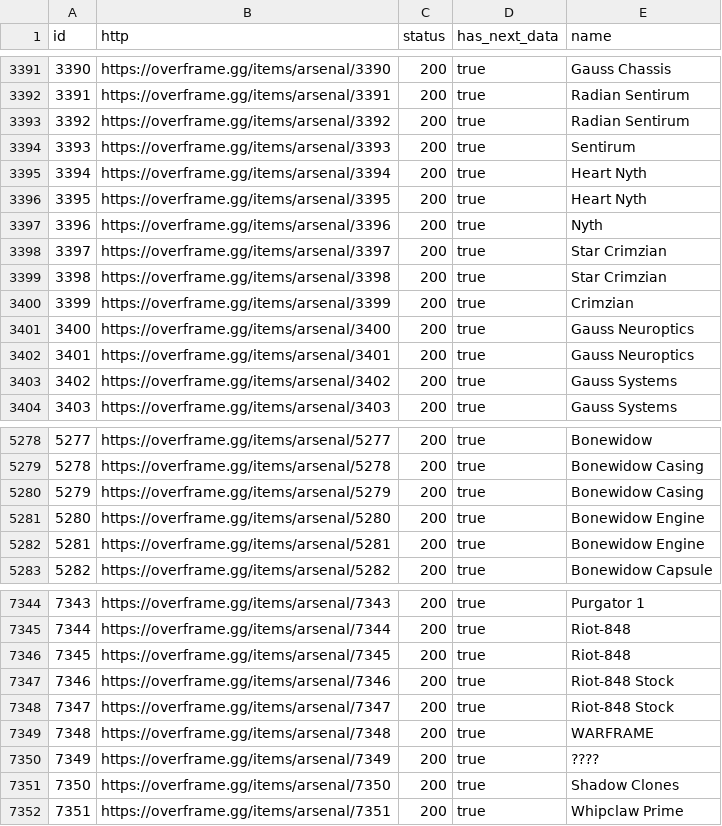
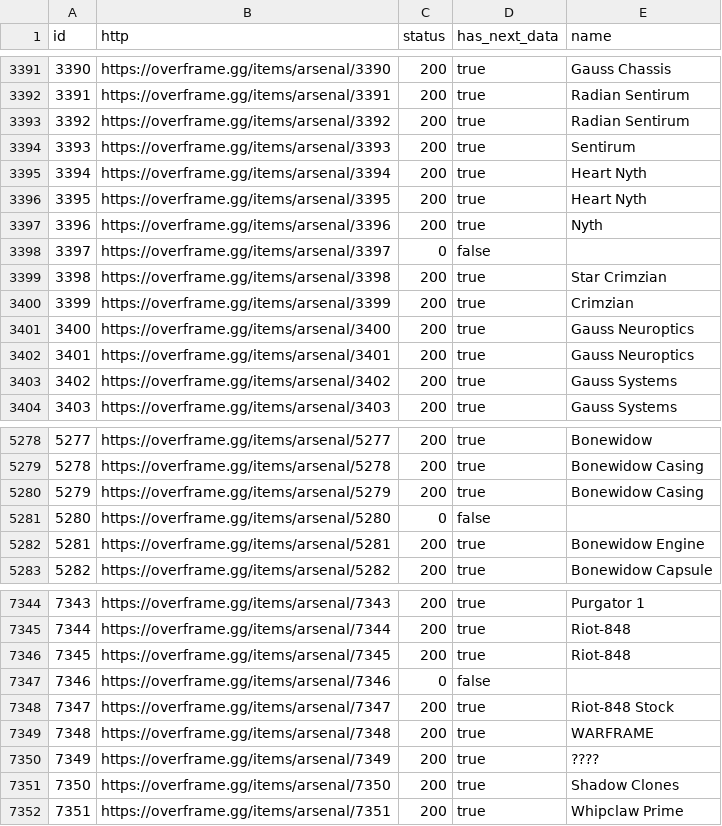
Before and after one commit to CephalonWodan/Cephalon-Wodan, a CSV file: data/overframe/OF_index.csv, drawn as a sheet; only a part is shown, gaps mark what is left out.

```diff
--- a/data/overframe/OF_index.csv
+++ b/data/overframe/OF_index.csv
@@ -3397,3 +3397,3 @@ id,http,status,has_next_data,name
 3396,https://overframe.gg/items/arsenal/3396,200,true,Nyth
-3397,https://overframe.gg/items/arsenal/3397,200,true,Star Crimzian
+3397,https://overframe.gg/items/arsenal/3397,0,false,
 3398,https://overframe.gg/items/arsenal/3398,200,true,Star Crimzian
@@ -5280,3 +5280,3 @@ id,http,status,has_next_data,name
 5279,https://overframe.gg/items/arsenal/5279,200,true,Bonewidow Casing
-5280,https://overframe.gg/items/arsenal/5280,200,true,Bonewidow Engine
+5280,https://overframe.gg/items/arsenal/5280,0,false,
 5281,https://overframe.gg/items/arsenal/5281,200,true,Bonewidow Engine
@@ -7346,3 +7346,3 @@ id,http,status,has_next_data,name
 7345,https://overframe.gg/items/arsenal/7345,200,true,Riot-848
-7346,https://overframe.gg/items/arsenal/7346,200,true,Riot-848 Stock
+7346,https://overframe.gg/items/arsenal/7346,0,false,
 7347,https://overframe.gg/items/arsenal/7347,200,true,Riot-848 Stock
```
Also changed, not shown: data/overframe/OF_items.csv, 1 other file.
